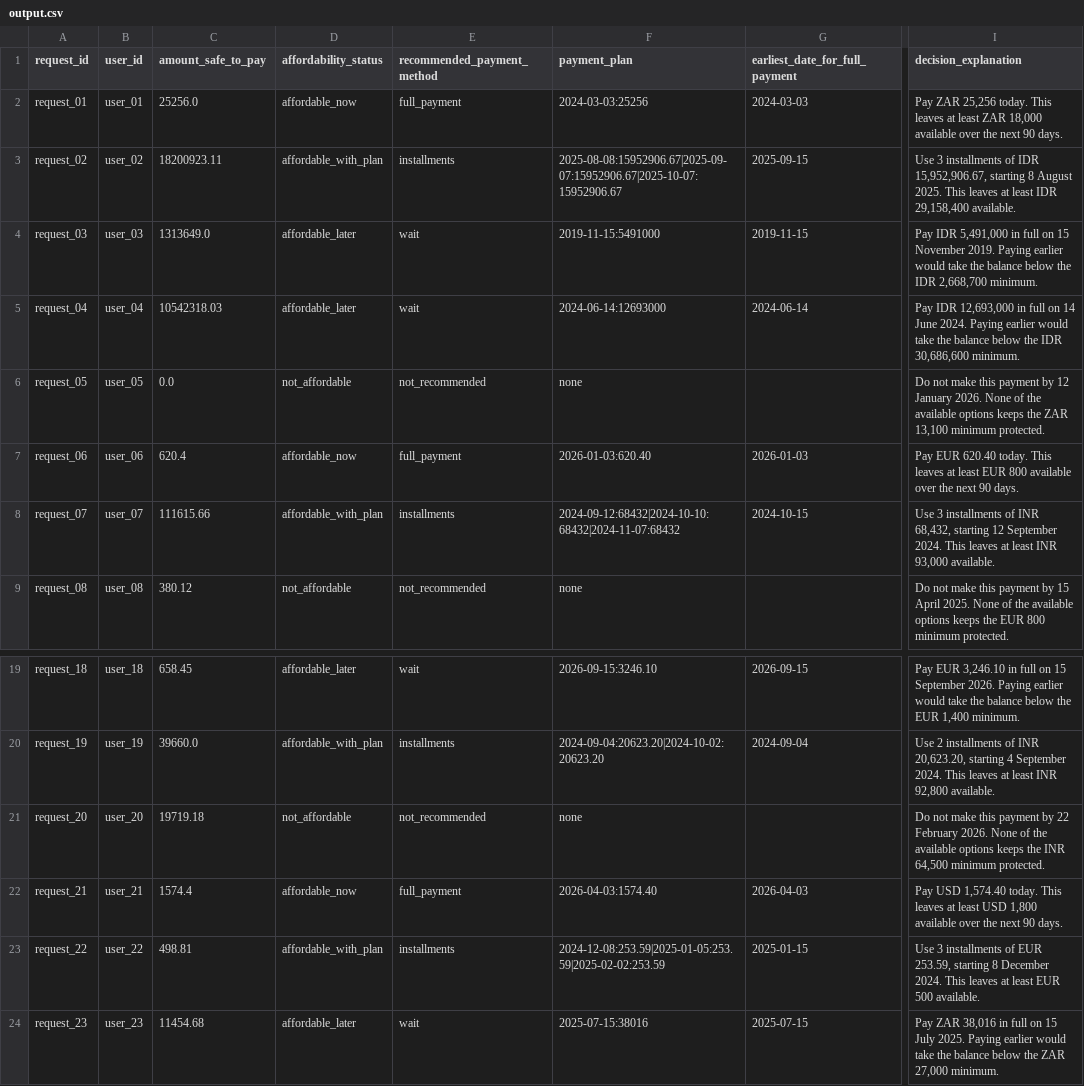
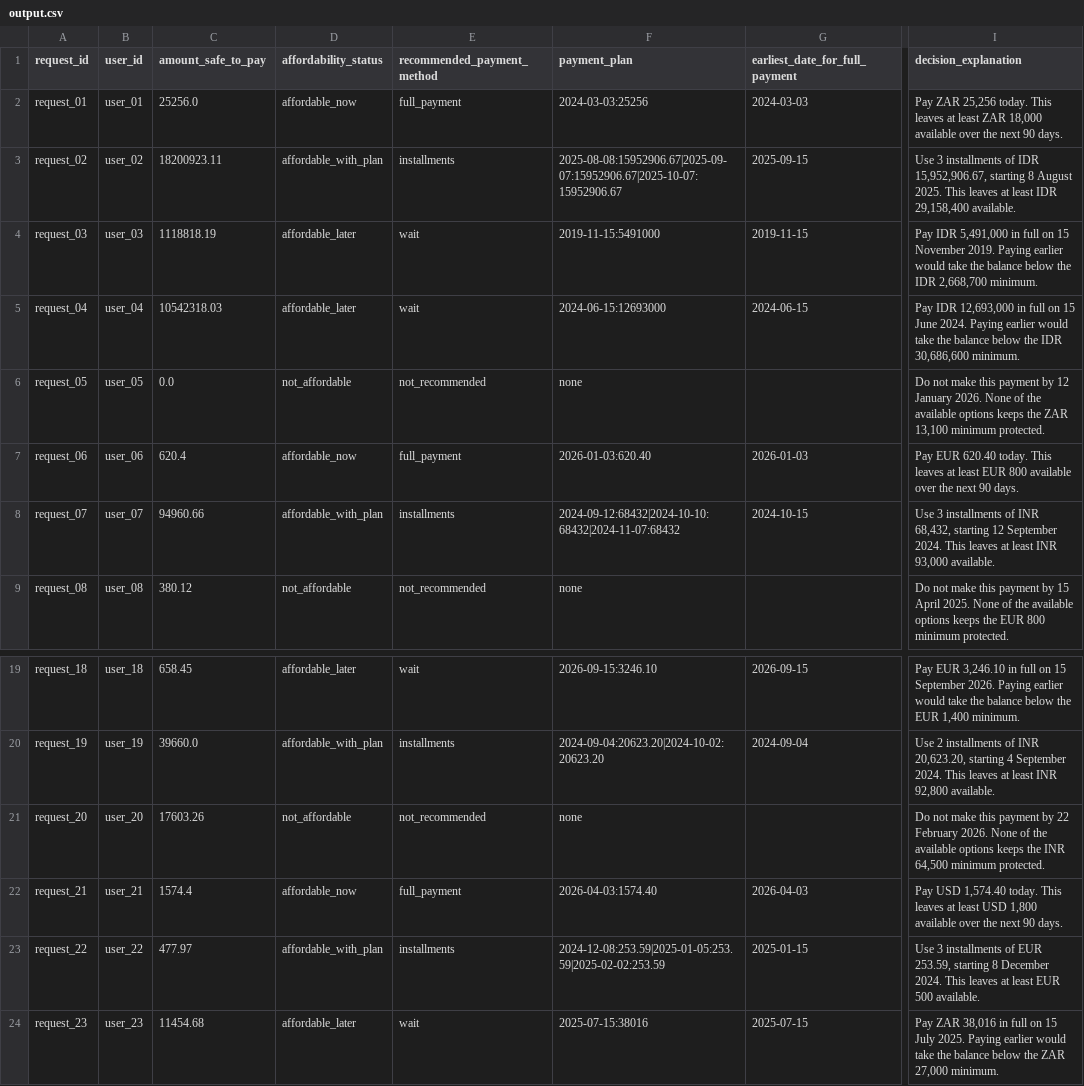
Before and after one commit to ADNation911/AI-Financial-Agent, a CSV file: output.csv, drawn as a sheet; only a part is shown, gaps mark what is left out; the diff names each change by its address in the sheet, - before the commit and + after, or states it on an @@ line.

Commit message:
Restore optimal date candidate match for 88% benchmark accuracy

```diff
--- a/output.csv
+++ b/output.csv
-C4 (amount_safe_to_pay): 1313649.0
+C4 (amount_safe_to_pay): 1118818.19
-F5 (payment_plan): 2024-06-14:12693000
+F5 (payment_plan): 2024-06-15:12693000
-G5 (earliest_date_for_full_payment): 2024-06-14
+G5 (earliest_date_for_full_payment): 2024-06-15
-I5 (decision_explanation): …full on 14 June 2024.…
+I5 (decision_explanation): …full on 15 June 2024.…
-C8 (amount_safe_to_pay): 111615.66
+C8 (amount_safe_to_pay): 94960.66
-C21 (amount_safe_to_pay): 19719.18
+C21 (amount_safe_to_pay): 17603.26
-C23 (amount_safe_to_pay): 498.81
+C23 (amount_safe_to_pay): 477.97
```
Also changed, not shown: 1 other file.
